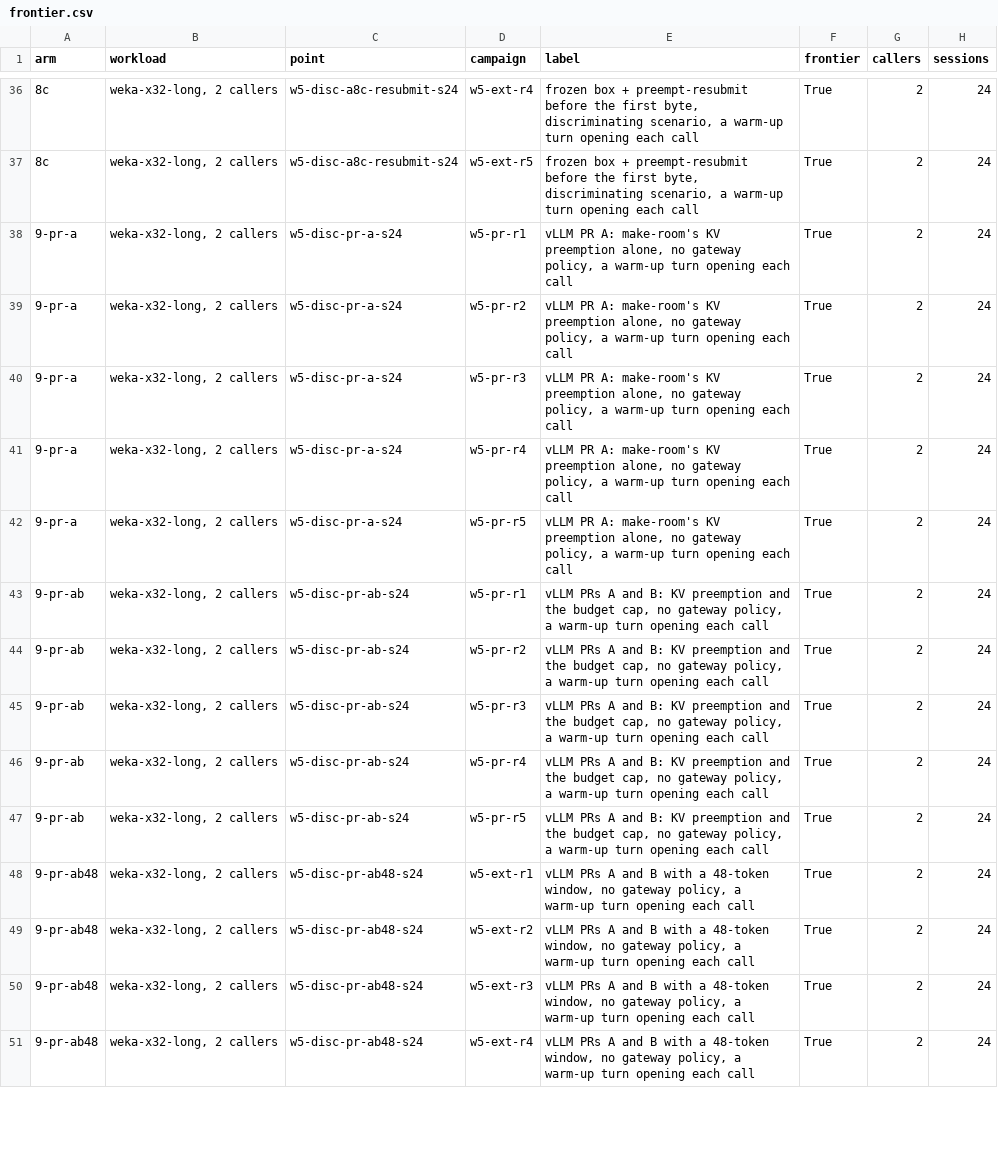
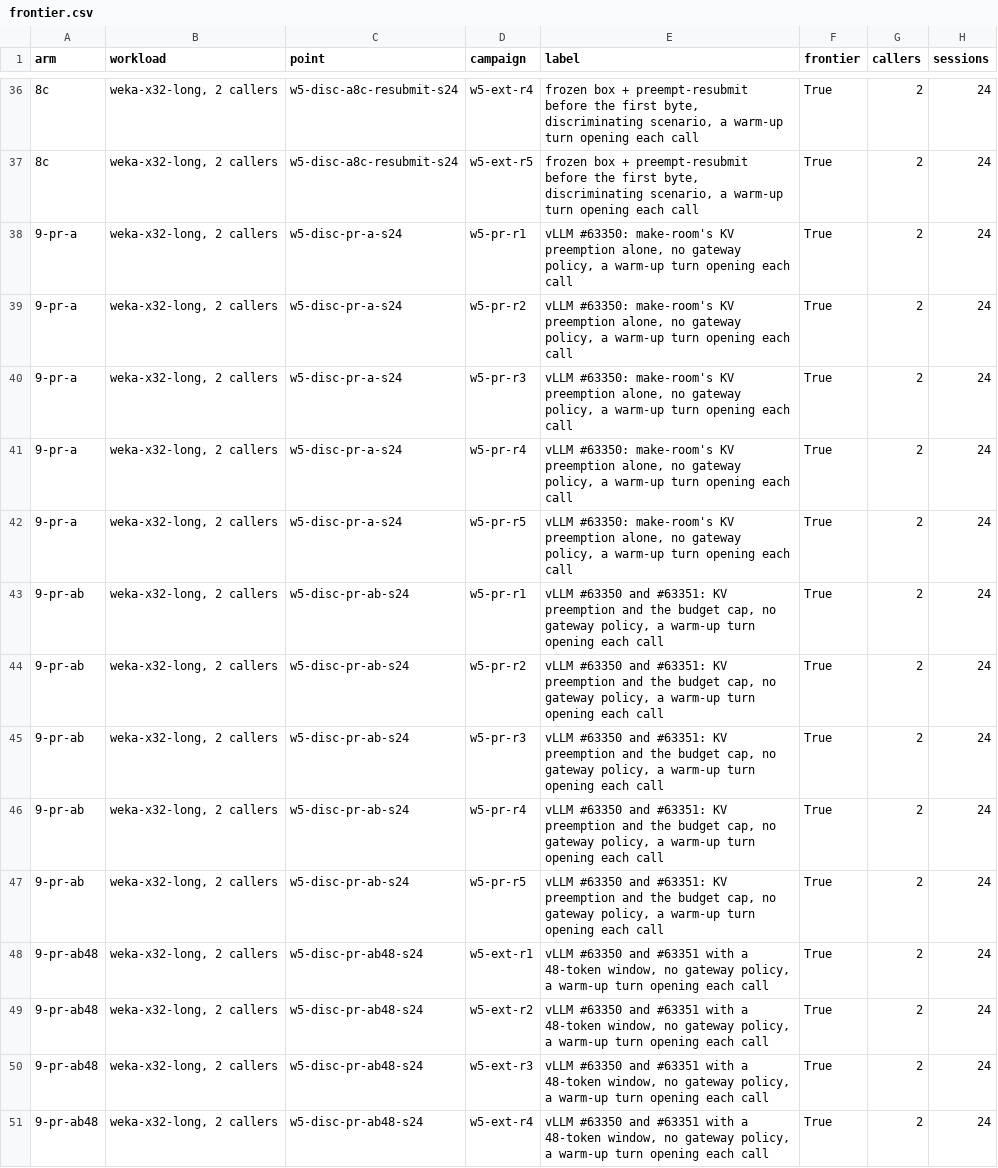
Before and after one commit to deepmindru-afk/flatshare, a CSV file: benchmarks/results/2026-10-24-e2-w5/report/frontier.csv, drawn as a sheet; only a part is shown, gaps mark what is left out; the diff covers the shown part only; the diff names each change by its address in the sheet, - before the commit and + after, or states it on an @@ line.

Commit message:
Name the vLLM PRs by number in the report, as the docs do
The PR configurations' labels, kept in their records as run, name the
PRs "PR A" and "PRs A and B", where the docs and the PRs themselves say
#63350 and #63351: a reader of frontier.md could not tell which was
which. The report now shows the numbers in a label (PR_LABELS), in
frontier.md and frontier.csv; the records keep their labels.

Of both committed reports, W4's and W5's, only frontier.md and
frontier.csv change, in the labels of the PR configurations' rows; the
figures, the README's among them, are byte for byte as before. The test, written first and failing before the change:
a record labelled PR A and one labelled PRs A and B, shown by number,
with their records as run.

Signed-off-by: Chuyue Wang <stevenwang0805@outlook.com>

```diff
--- a/benchmarks/results/2026-10-24-e2-w5/report/frontier.csv
+++ b/benchmarks/results/2026-10-24-e2-w5/report/frontier.csv
-E38:E42 (label): vLLM PR A: make-room's KV…
+E38:E42 (label): vLLM #63350: make-room's KV…
-E43:E47 (label): vLLM PRs A and B: KV preemption…
+E43:E47 (label): vLLM #63350 and #63351: KV preemption…
-E48:E51 (label): vLLM PRs A and B with a…
+E48:E51 (label): vLLM #63350 and #63351 with a…
```
Also changed, not shown: 27 edited cells elsewhere in this file, benchmarks/results/2026-10-23-e2/report/frontier.csv, 5 other files.
